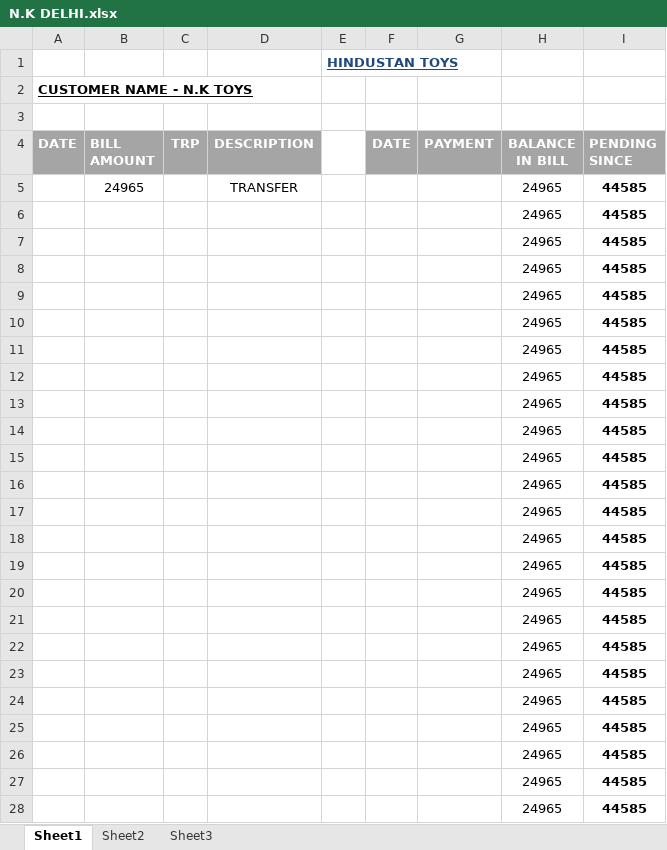
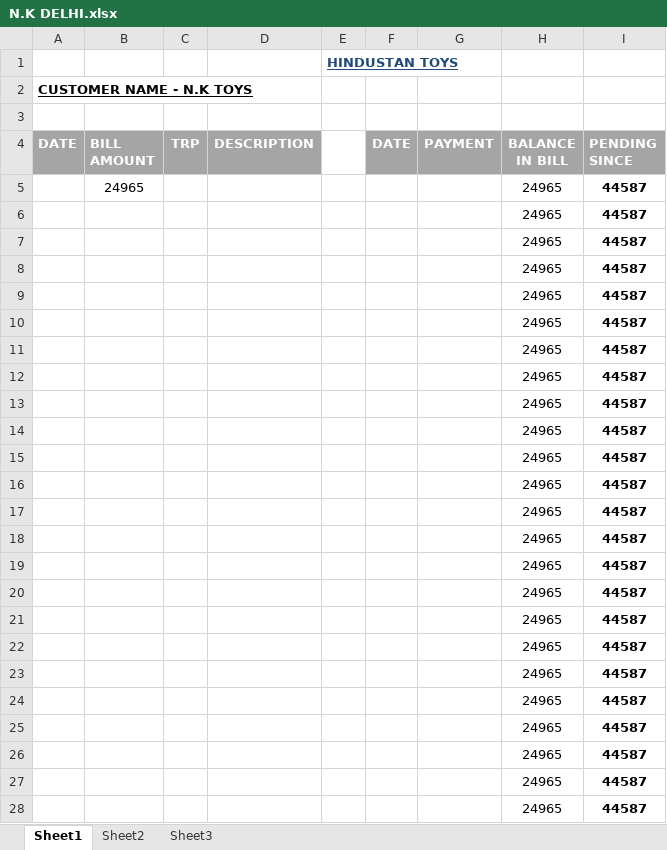
Before and after one commit to hunksammy/2084377289testbysam, an Excel workbook: IMPORTANT/N.K DELHI.xlsx, sheet Sheet1, drawn as a sheet; only a part is shown; values as stored, in another font and other column widths than the file's, no borders; conditional formats not drawn; the diff covers the shown part only; the diff names each change by its address in the sheet, - before the commit and + after, or states it on an @@ line.

```diff
--- a/IMPORTANT/N.K DELHI.xlsx (sheet Sheet1)
+++ b/IMPORTANT/N.K DELHI.xlsx (sheet Sheet1)
-D5 (DESCRIPTION): TRANSFER
+D5 (DESCRIPTION): (empty)
-I5:I28 (PENDING SINCE): 44585
+I5:I28 (PENDING SINCE): 44587
```
Also changed, not shown: 6 edited cells elsewhere in this sheet, IMPORTANT/OM SAI DELHI.xlsx, IMPORTANT/VIJAY MALA.xlsx, 24 other files.
